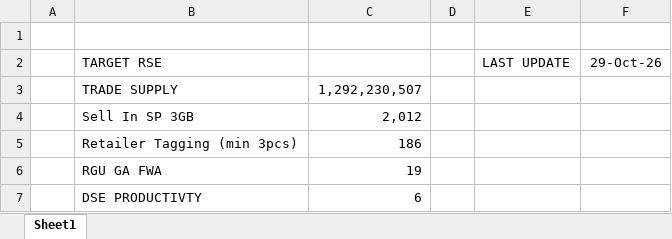
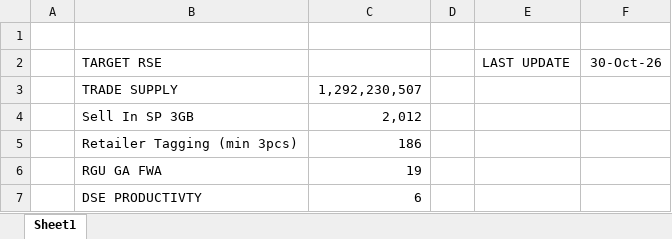
Before and after one commit to heryirwansyah05-cpu/Dashboard_Bengkayang, an Excel workbook: TARGET RSE.xlsx, sheet Sheet1, drawn as a sheet; values as stored, in another font and other column widths than the file's, no borders; the diff names each change by its address in the sheet, - before the commit and + after, or states it on an @@ line.

```diff
--- a/TARGET RSE.xlsx (sheet Sheet1)
+++ b/TARGET RSE.xlsx (sheet Sheet1)
-F2: 29-Oct-26
+F2: 30-Oct-26
```
Also changed, not shown: GAP DAILY KPI DSE.xlsx, SITE MONITORING.xlsx, 2 other files.
